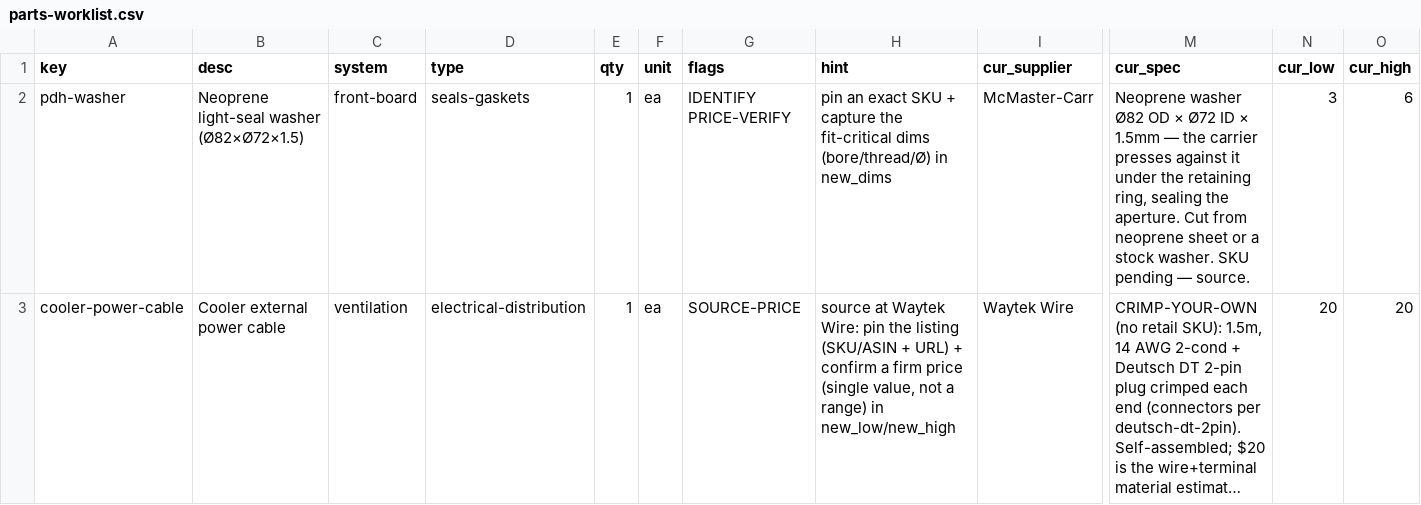
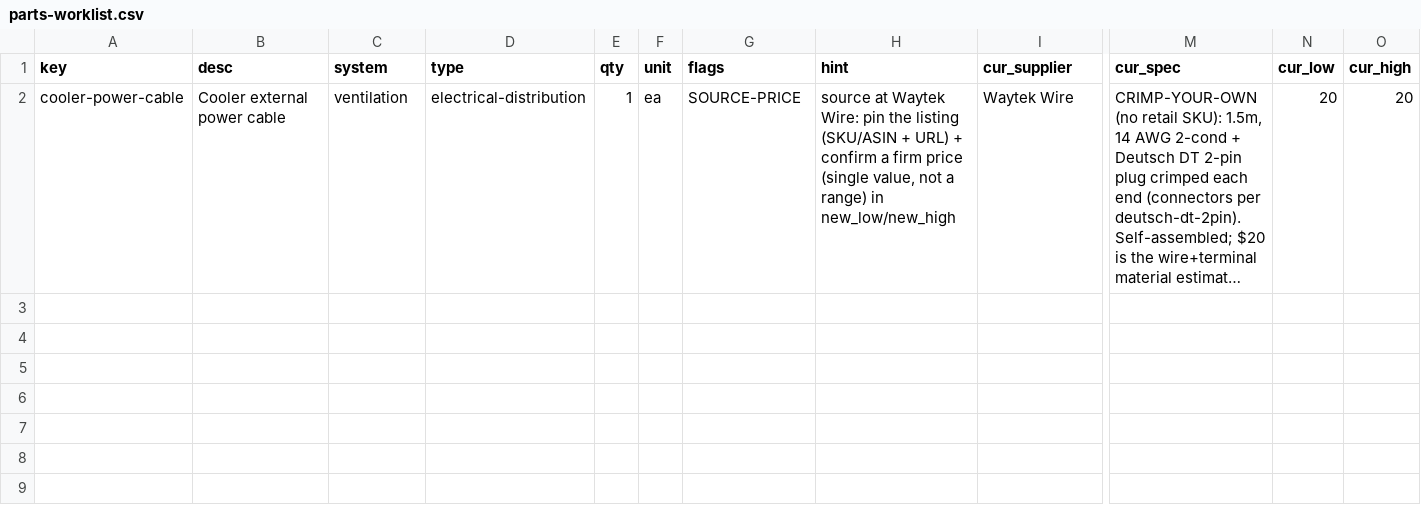
Before and after one commit to alvinr/tbs, a CSV file: parts-worklist.csv, drawn as a sheet; only a part is shown, gaps mark what is left out; long unchanged cells end in …; rows hold the shown columns only; the diff names each change by its address in the sheet, - before the commit and + after, or states it on an @@ line.

Commit message:
Parts: source pdh-washer as a cut-from-sheet buy (Grainger 398ZW9 neoprene)
The pinhole disc-holder light seal (Ø82×Ø72×1.5 neoprene washer) re-homed from a
pending washer SKU to a 6"×6" 1/16" neoprene sheet (Grainger 398ZW9, $2.13) that
the Ø82/Ø72 ring is cut from — one sheet yields the washer + spares. Price rounds
away at the front-board section; all checks + lint green. Worklist down to its
last row (the crimp-your-own cooler cable, not a retail buy).

```diff
--- a/parts-worklist.csv
+++ b/parts-worklist.csv
-row 2: pdh-washer | Neoprene light-seal washer (Ø82×Ø72×1.5) | front-board | seals-gaskets | 1 | ea | IDENTIFY PRICE-VERIFY | pin an exact SKU + capture the fit-critical dims (bore/thread/Ø) in new_dims | McMaster-Carr | Neoprene washer Ø82 OD × Ø72 ID × 1.5mm — the carrier presses against it under the retaining ring, sealing the aperture. Cut from neoprene sheet or a stock washer. SKU pending — source. | 3 | 6
```
Also changed, not shown: 4 other files.
